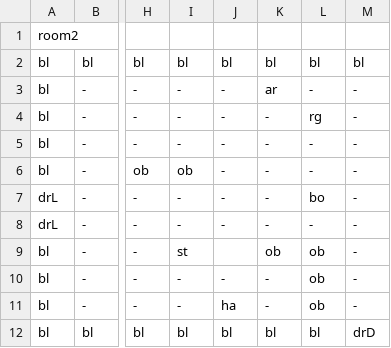
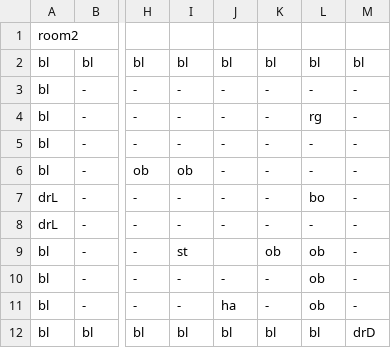
Before and after one commit to MMachado05/3902_Project, a CSV file: Rooms/room1.csv, drawn as a sheet; only a part is shown, gaps mark what is left out; the diff names each change by its address in the sheet, - before the commit and + after, or states it on an @@ line.

```diff
--- a/Rooms/room1.csv
+++ b/Rooms/room1.csv
-K3: ar
+K3: -
```
Also changed, not shown: Rooms/room0.csv, Rooms/room4.csv, 16 other files.
